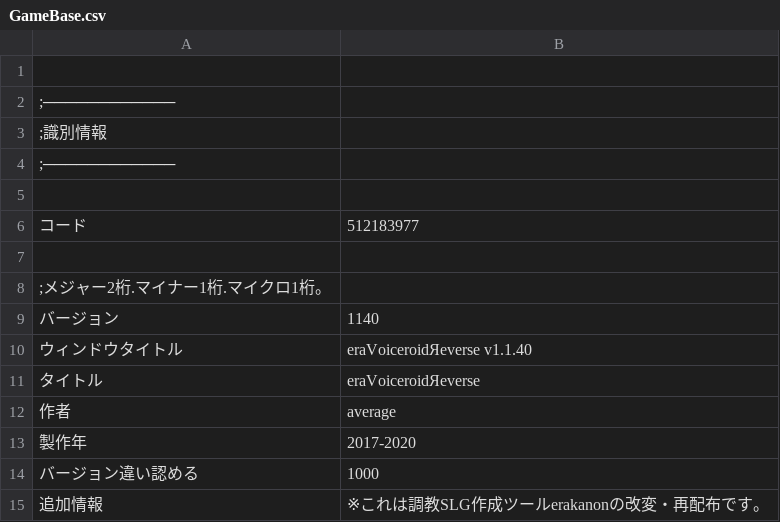
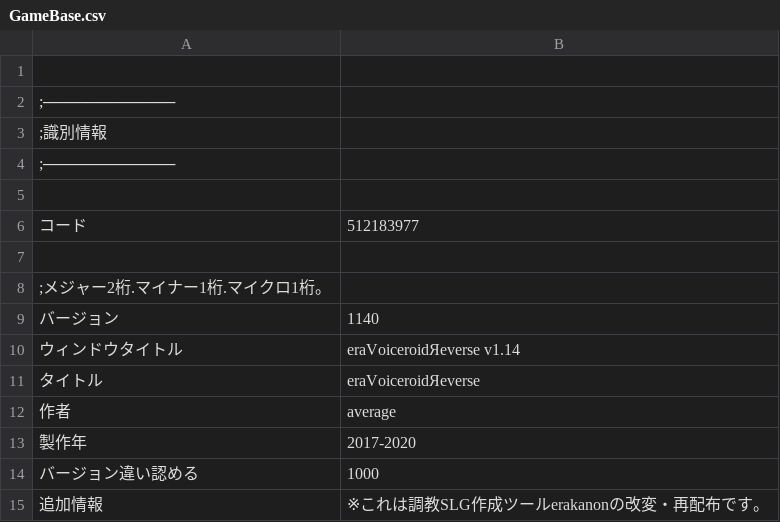
Before and after one commit to average34/eraVoiceroidReverse, a CSV file: CSV/GameBase.csv, drawn as a sheet.

```diff
--- a/CSV/GameBase.csv
+++ b/CSV/GameBase.csv
@@ -9,3 +9,3 @@
 バージョン,1140
-ウィンドウタイトル,eraVoiceroidЯeverse v1.1.40
+ウィンドウタイトル,eraVoiceroidЯeverse v1.14
 タイトル,eraVoiceroidЯeverse
```
Also changed, not shown: 4 other files.
